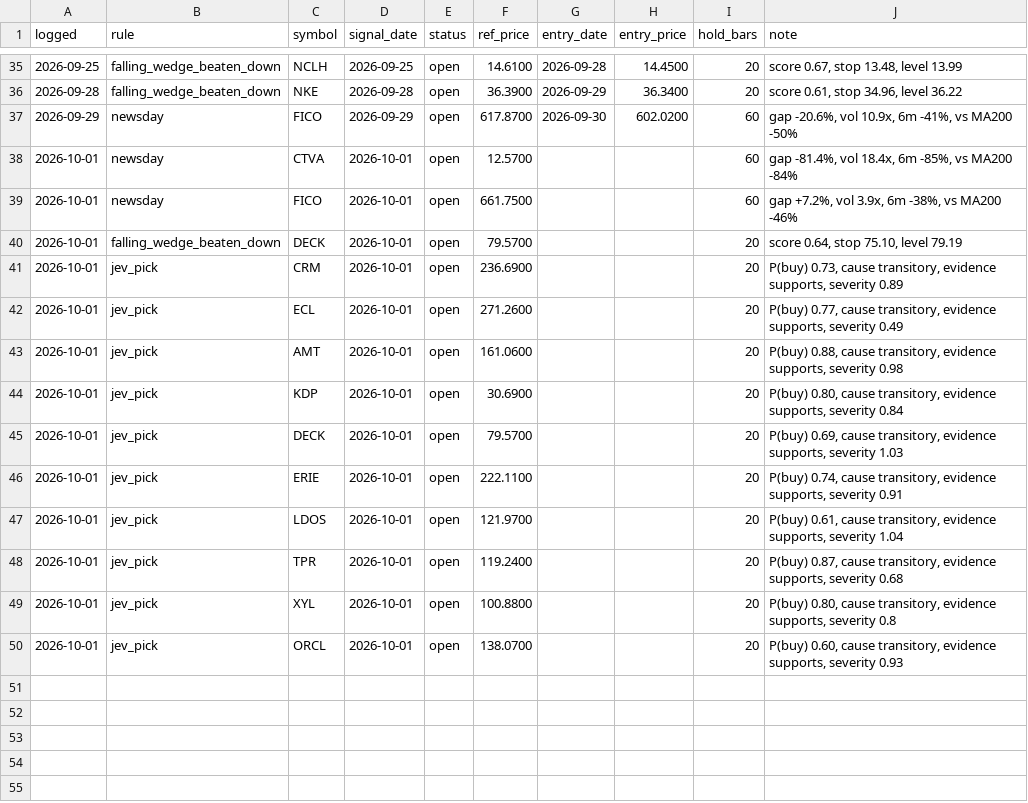
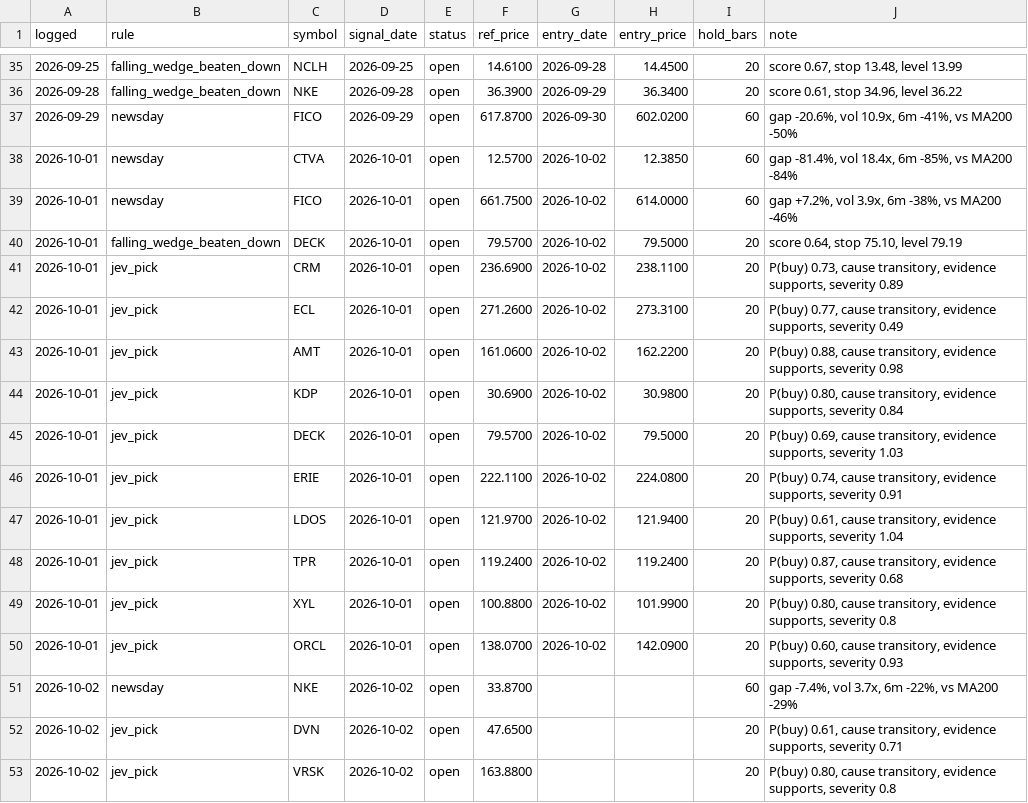
Before and after one commit to OrenRachamim/AlgoVision, a CSV file: journal/signals.csv, drawn as a sheet; only a part is shown, gaps mark what is left out.

```diff
--- a/journal/signals.csv
+++ b/journal/signals.csv
@@ -37,14 +37,17 @@ logged,rule,symbol,signal_date,status,ref_price,entry_date,entry_price,hold_bars
 2026-09-29,newsday,FICO,2026-09-29,open,617.8700,2026-09-30,602.0200,60,"gap -20.6%, vol 10.9x, 6m -41%, vs MA200 -50%"
-2026-10-01,newsday,CTVA,2026-10-01,open,12.5700,,,60,"gap -81.4%, vol 18.4x, 6m -85%, vs MA200 -84%"
-2026-10-01,newsday,FICO,2026-10-01,open,661.7500,,,60,"gap +7.2%, vol 3.9x, 6m -38%, vs MA200 -46%"
-2026-10-01,falling_wedge_beaten_down,DECK,2026-10-01,open,79.5700,,,20,"score 0.64, stop 75.10, level 79.19"
-2026-10-01,jev_pick,CRM,2026-10-01,open,236.6900,,,20,"P(buy) 0.73, cause transitory, evidence supports, severity 0.89"
-2026-10-01,jev_pick,ECL,2026-10-01,open,271.2600,,,20,"P(buy) 0.77, cause transitory, evidence supports, severity 0.49"
-2026-10-01,jev_pick,AMT,2026-10-01,open,161.0600,,,20,"P(buy) 0.88, cause transitory, evidence supports, severity 0.98"
-2026-10-01,jev_pick,KDP,2026-10-01,open,30.6900,,,20,"P(buy) 0.80, cause transitory, evidence supports, severity 0.84"
-2026-10-01,jev_pick,DECK,2026-10-01,open,79.5700,,,20,"P(buy) 0.69, cause transitory, evidence supports, severity 1.03"
-2026-10-01,jev_pick,ERIE,2026-10-01,open,222.1100,,,20,"P(buy) 0.74, cause transitory, evidence supports, severity 0.91"
-2026-10-01,jev_pick,LDOS,2026-10-01,open,121.9700,,,20,"P(buy) 0.61, cause transitory, evidence supports, severity 1.04"
-2026-10-01,jev_pick,TPR,2026-10-01,open,119.2400,,,20,"P(buy) 0.87, cause transitory, evidence supports, severity 0.68"
-2026-10-01,jev_pick,XYL,2026-10-01,open,100.8800,,,20,"P(buy) 0.80, cause transitory, evidence supports, severity 0.8"
-2026-10-01,jev_pick,ORCL,2026-10-01,open,138.0700,,,20,"P(buy) 0.60, cause transitory, evidence supports, severity 0.93"
+2026-10-01,newsday,CTVA,2026-10-01,open,12.5700,2026-10-02,12.3850,60,"gap -81.4%, vol 18.4x, 6m -85%, vs MA200 -84%"
+2026-10-01,newsday,FICO,2026-10-01,open,661.7500,2026-10-02,614.0000,60,"gap +7.2%, vol 3.9x, 6m -38%, vs MA200 -46%"
+2026-10-01,falling_wedge_beaten_down,DECK,2026-10-01,open,79.5700,2026-10-02,79.5000,20,"score 0.64, stop 75.10, level 79.19"
+2026-10-01,jev_pick,CRM,2026-10-01,open,236.6900,2026-10-02,238.1100,20,"P(buy) 0.73, cause transitory, evidence supports, severity 0.89"
+2026-10-01,jev_pick,ECL,2026-10-01,open,271.2600,2026-10-02,273.3100,20,"P(buy) 0.77, cause transitory, evidence supports, severity 0.49"
+2026-10-01,jev_pick,AMT,2026-10-01,open,161.0600,2026-10-02,162.2200,20,"P(buy) 0.88, cause transitory, evidence supports, severity 0.98"
+2026-10-01,jev_pick,KDP,2026-10-01,open,30.6900,2026-10-02,30.9800,20,"P(buy) 0.80, cause transitory, evidence supports, severity 0.84"
+2026-10-01,jev_pick,DECK,2026-10-01,open,79.5700,2026-10-02,79.5000,20,"P(buy) 0.69, cause transitory, evidence supports, severity 1.03"
+2026-10-01,jev_pick,ERIE,2026-10-01,open,222.1100,2026-10-02,224.0800,20,"P(buy) 0.74, cause transitory, evidence supports, severity 0.91"
+2026-10-01,jev_pick,LDOS,2026-10-01,open,121.9700,2026-10-02,121.9400,20,"P(buy) 0.61, cause transitory, evidence supports, severity 1.04"
+2026-10-01,jev_pick,TPR,2026-10-01,open,119.2400,2026-10-02,119.2400,20,"P(buy) 0.87, cause transitory, evidence supports, severity 0.68"
+2026-10-01,jev_pick,XYL,2026-10-01,open,100.8800,2026-10-02,101.9900,20,"P(buy) 0.80, cause transitory, evidence supports, severity 0.8"
+2026-10-01,jev_pick,ORCL,2026-10-01,open,138.0700,2026-10-02,142.0900,20,"P(buy) 0.60, cause transitory, evidence supports, severity 0.93"
+2026-10-02,newsday,NKE,2026-10-02,open,33.8700,,,60,"gap -7.4%, vol 3.7x, 6m -22%, vs MA200 -29%"
+2026-10-02,jev_pick,DVN,2026-10-02,open,47.6500,,,20,"P(buy) 0.61, cause transitory, evidence supports, severity 0.71"
+2026-10-02,jev_pick,VRSK,2026-10-02,open,163.8800,,,20,"P(buy) 0.80, cause transitory, evidence supports, severity 0.8"
```
Also changed, not shown: journal/mark_to_market.csv, 6 other files.
